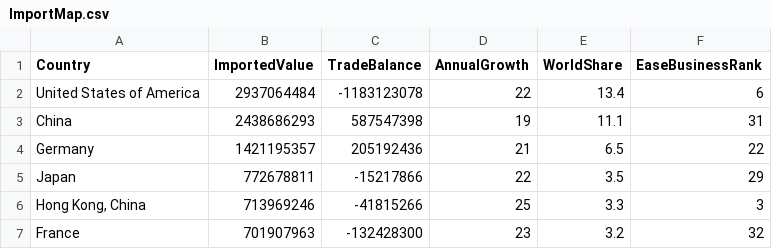
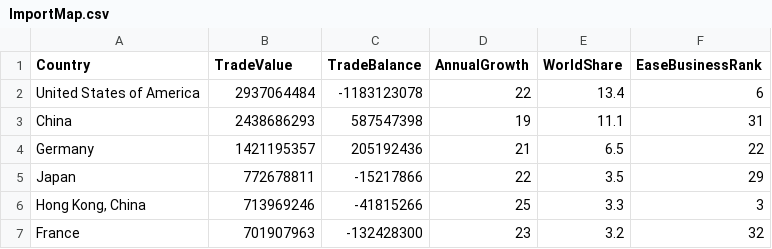
Before and after one commit to HLGhpz/Data-Handle-TS, a CSV file: src/rowData/Intracen/ImportMap.csv, drawn as a sheet; only a part is shown.

```diff
--- a/src/rowData/Intracen/ImportMap.csv
+++ b/src/rowData/Intracen/ImportMap.csv
@@ -1,2 +1,2 @@
-Country,ImportedValue,TradeBalance,AnnualGrowth,WorldShare,EaseBusinessRank
+Country,TradeValue,TradeBalance,AnnualGrowth,WorldShare,EaseBusinessRank
 United States of America,2937064484,-1183123078,22,13.4,6
```
Also changed, not shown: 3 other files.
